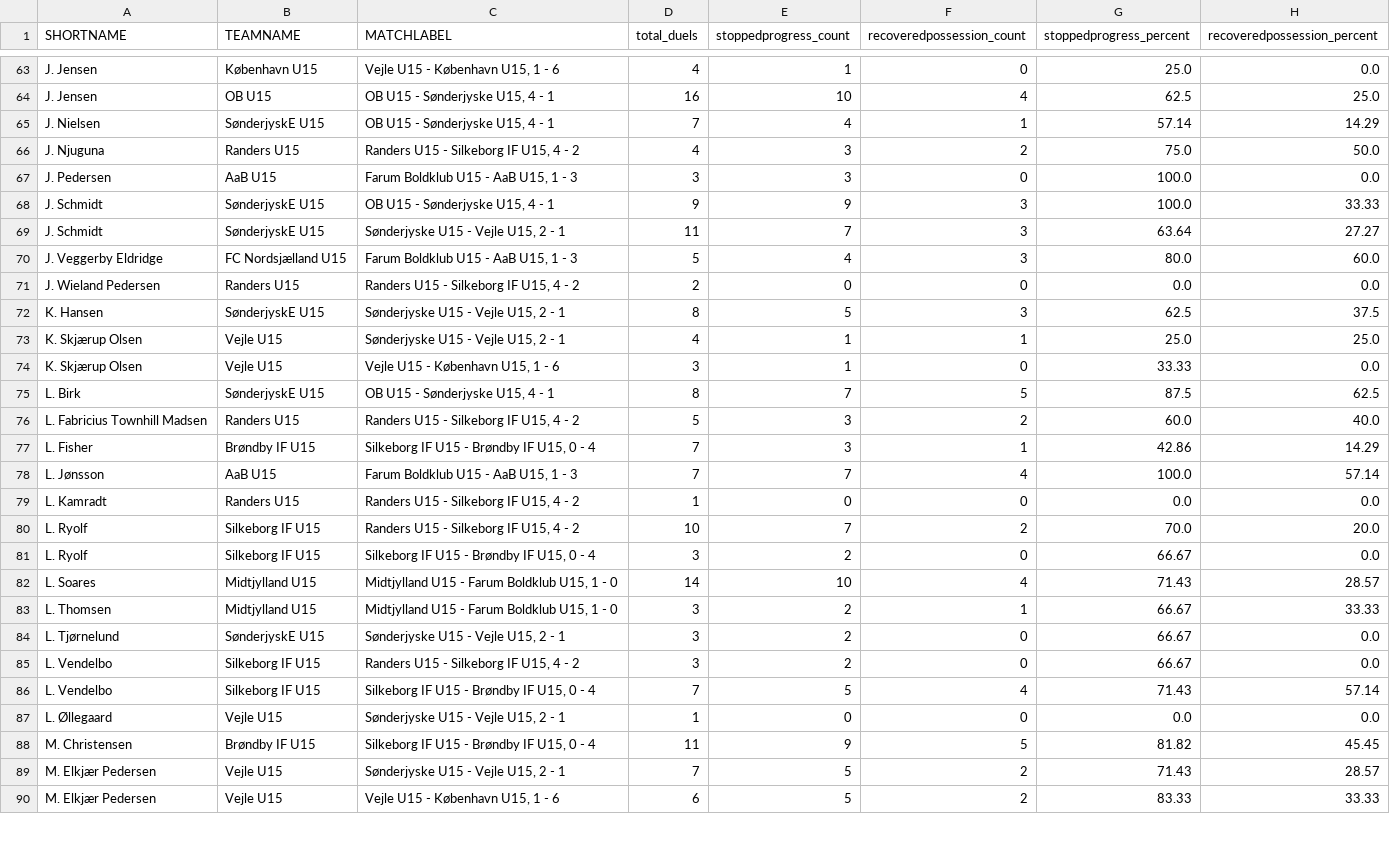
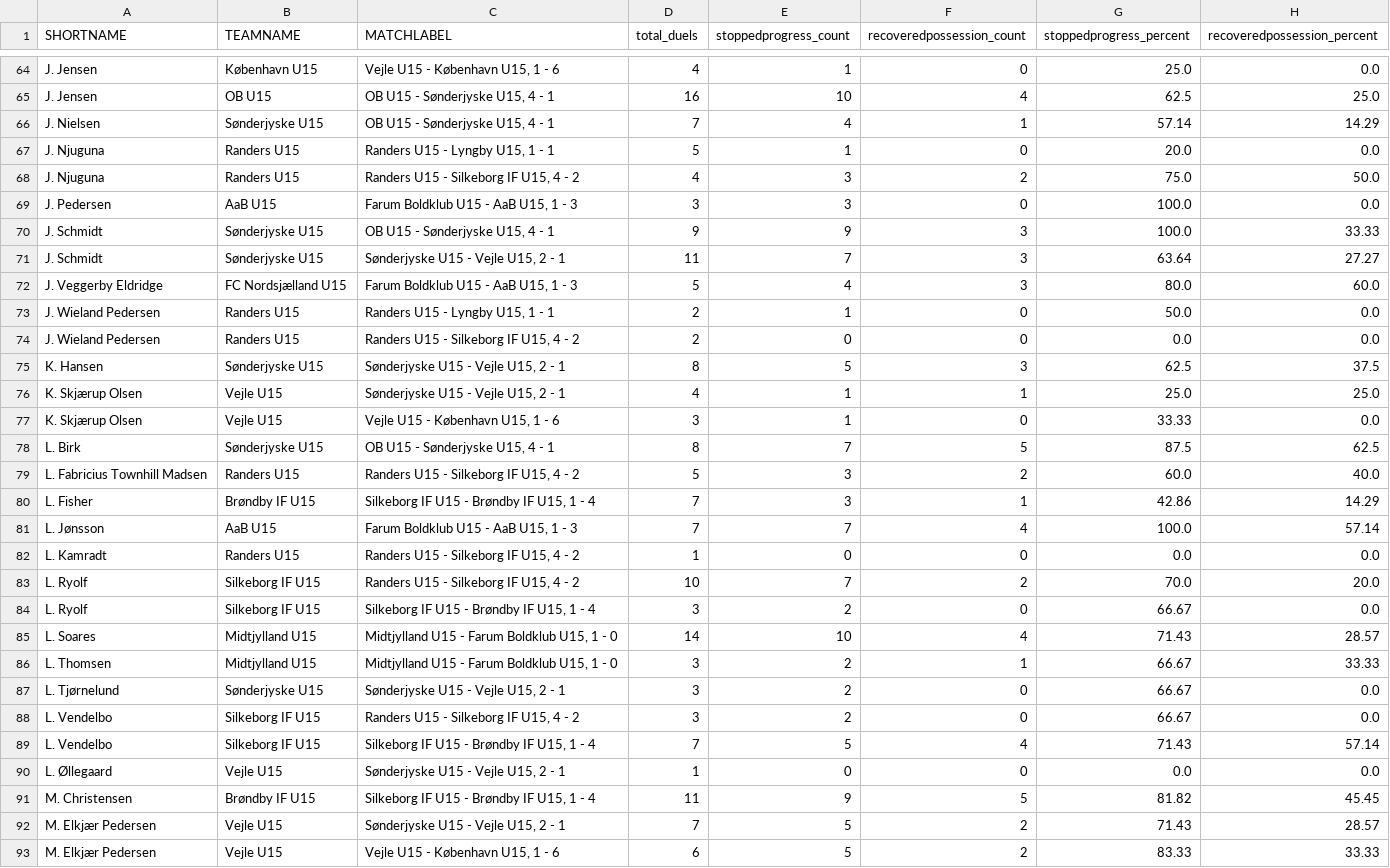
Before and after one commit to AC-Horsens/AC-Horsens-academy-scouting, a CSV file: U15 Ligaen_groundduels.csv, drawn as a sheet; only a part is shown, gaps mark what is left out; the diff covers the shown part only.

```diff
--- a/U15 Ligaen_groundduels.csv
+++ b/U15 Ligaen_groundduels.csv
@@ -64,15 +65,17 @@ J. Jensen,København U15,"Vejle U15 - København U15, 1 - 6",4,1,0,25.0,0.0
 J. Jensen,OB U15,"OB U15 - Sønderjyske U15, 4 - 1",16,10,4,62.5,25.0
-J. Nielsen,SønderjyskE U15,"OB U15 - Sønderjyske U15, 4 - 1",7,4,1,57.14,14.29
+J. Nielsen,Sønderjyske U15,"OB U15 - Sønderjyske U15, 4 - 1",7,4,1,57.14,14.29
+J. Njuguna,Randers U15,"Randers U15 - Lyngby U15, 1 - 1",5,1,0,20.0,0.0
 J. Njuguna,Randers U15,"Randers U15 - Silkeborg IF U15, 4 - 2",4,3,2,75.0,50.0
 J. Pedersen,AaB U15,"Farum Boldklub U15 - AaB U15, 1 - 3",3,3,0,100.0,0.0
-J. Schmidt,SønderjyskE U15,"OB U15 - Sønderjyske U15, 4 - 1",9,9,3,100.0,33.33
-J. Schmidt,SønderjyskE U15,"Sønderjyske U15 - Vejle U15, 2 - 1",11,7,3,63.64,27.27
+J. Schmidt,Sønderjyske U15,"OB U15 - Sønderjyske U15, 4 - 1",9,9,3,100.0,33.33
+J. Schmidt,Sønderjyske U15,"Sønderjyske U15 - Vejle U15, 2 - 1",11,7,3,63.64,27.27
 J. Veggerby Eldridge,FC Nordsjælland U15,"Farum Boldklub U15 - AaB U15, 1 - 3",5,4,3,80.0,60.0
+J. Wieland Pedersen,Randers U15,"Randers U15 - Lyngby U15, 1 - 1",2,1,0,50.0,0.0
 J. Wieland Pedersen,Randers U15,"Randers U15 - Silkeborg IF U15, 4 - 2",2,0,0,0.0,0.0
-K. Hansen,SønderjyskE U15,"Sønderjyske U15 - Vejle U15, 2 - 1",8,5,3,62.5,37.5
+K. Hansen,Sønderjyske U15,"Sønderjyske U15 - Vejle U15, 2 - 1",8,5,3,62.5,37.5
 K. Skjærup Olsen,Vejle U15,"Sønderjyske U15 - Vejle U15, 2 - 1",4,1,1,25.0,25.0
 K. Skjærup Olsen,Vejle U15,"Vejle U15 - København U15, 1 - 6",3,1,0,33.33,0.0
-L. Birk,SønderjyskE U15,"OB U15 - Sønderjyske U15, 4 - 1",8,7,5,87.5,62.5
+L. Birk,Sønderjyske U15,"OB U15 - Sønderjyske U15, 4 - 1",8,7,5,87.5,62.5
 L. Fabricius Townhill Madsen,Randers U15,"Randers U15 - Silkeborg IF U15, 4 - 2",5,3,2,60.0,40.0
-L. Fisher,Brøndby IF U15,"Silkeborg IF U15 - Brøndby IF U15, 0 - 4",7,3,1,42.86,14.29
+L. Fisher,Brøndby IF U15,"Silkeborg IF U15 - Brøndby IF U15, 1 - 4",7,3,1,42.86,14.29
 L. Jønsson,AaB U15,"Farum Boldklub U15 - AaB U15, 1 - 3",7,7,4,100.0,57.14
@@ -80,10 +83,10 @@ L. Kamradt,Randers U15,"Randers U15 - Silkeborg IF U15, 4 - 2",1,0,0,0.0,0.0
 L. Ryolf,Silkeborg IF U15,"Randers U15 - Silkeborg IF U15, 4 - 2",10,7,2,70.0,20.0
-L. Ryolf,Silkeborg IF U15,"Silkeborg IF U15 - Brøndby IF U15, 0 - 4",3,2,0,66.67,0.0
+L. Ryolf,Silkeborg IF U15,"Silkeborg IF U15 - Brøndby IF U15, 1 - 4",3,2,0,66.67,0.0
 L. Soares,Midtjylland U15,"Midtjylland U15 - Farum Boldklub U15, 1 - 0",14,10,4,71.43,28.57
 L. Thomsen,Midtjylland U15,"Midtjylland U15 - Farum Boldklub U15, 1 - 0",3,2,1,66.67,33.33
-L. Tjørnelund,SønderjyskE U15,"Sønderjyske U15 - Vejle U15, 2 - 1",3,2,0,66.67,0.0
+L. Tjørnelund,Sønderjyske U15,"Sønderjyske U15 - Vejle U15, 2 - 1",3,2,0,66.67,0.0
 L. Vendelbo,Silkeborg IF U15,"Randers U15 - Silkeborg IF U15, 4 - 2",3,2,0,66.67,0.0
-L. Vendelbo,Silkeborg IF U15,"Silkeborg IF U15 - Brøndby IF U15, 0 - 4",7,5,4,71.43,57.14
+L. Vendelbo,Silkeborg IF U15,"Silkeborg IF U15 - Brøndby IF U15, 1 - 4",7,5,4,71.43,57.14
 L. Øllegaard,Vejle U15,"Sønderjyske U15 - Vejle U15, 2 - 1",1,0,0,0.0,0.0
-M. Christensen,Brøndby IF U15,"Silkeborg IF U15 - Brøndby IF U15, 0 - 4",11,9,5,81.82,45.45
+M. Christensen,Brøndby IF U15,"Silkeborg IF U15 - Brøndby IF U15, 1 - 4",11,9,5,81.82,45.45
 M. Elkjær Pedersen,Vejle U15,"Sønderjyske U15 - Vejle U15, 2 - 1",7,5,2,71.43,28.57
```
Also changed, not shown: 10 added rows and 41 edited cells elsewhere in this file, 2nd Division_groundduels.csv, 2nd Division_matchstats.csv, 11 other files.
